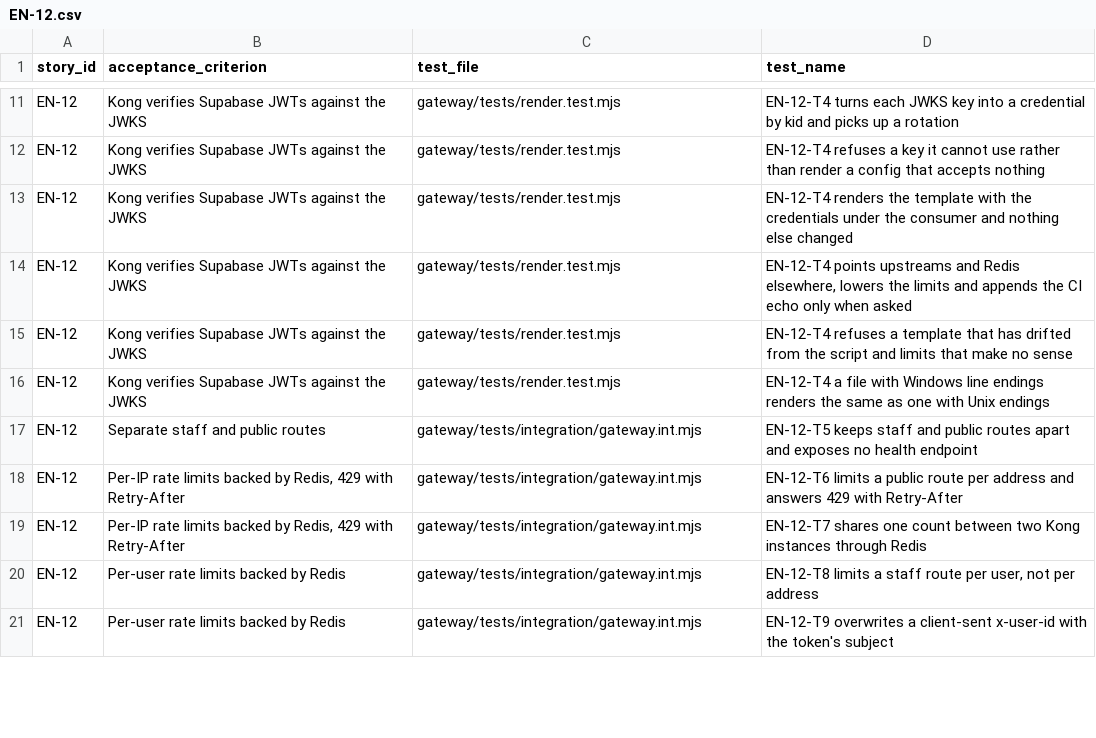
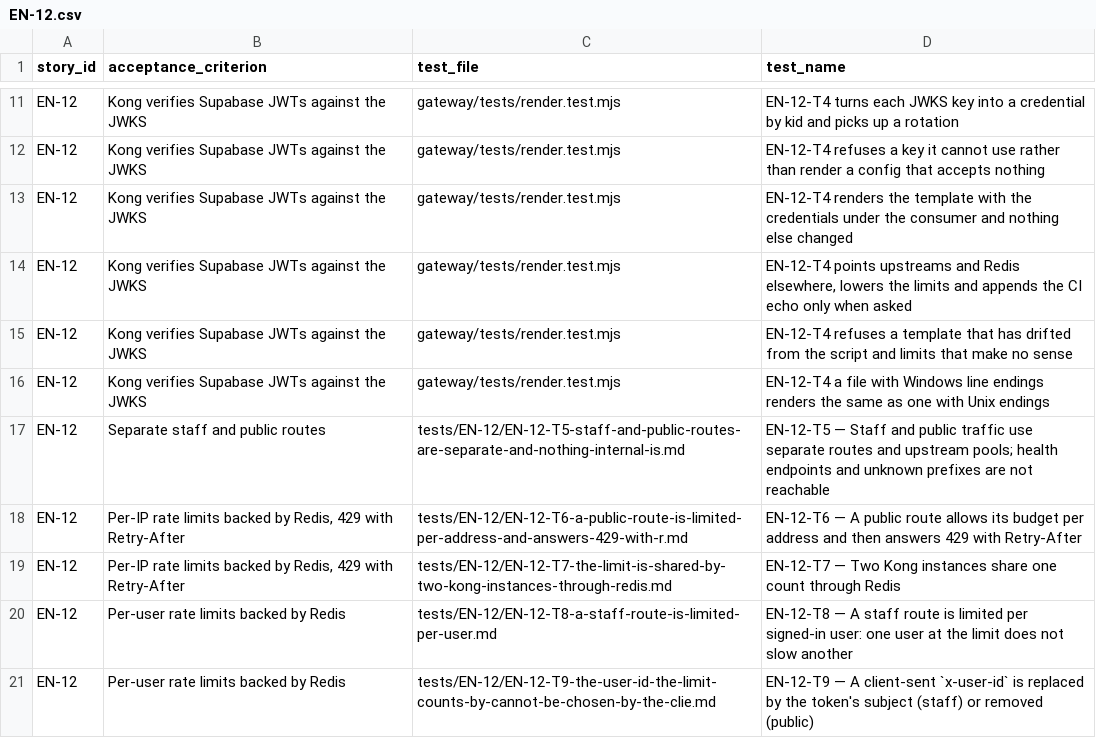
Before and after one commit to raphaelkwek/event-planning-and-venue-booking-system, a CSV file: documentation/traceability/sprint-4/EN-12.csv, drawn as a sheet; only a part is shown, gaps mark what is left out; the diff covers the shown part only.

```diff
--- a/documentation/traceability/sprint-4/EN-12.csv
+++ b/documentation/traceability/sprint-4/EN-12.csv
@@ -16,6 +16,6 @@ EN-12,Kong verifies Supabase JWTs against the JWKS,gateway/tests/render.test.mjs
 EN-12,Kong verifies Supabase JWTs against the JWKS,gateway/tests/render.test.mjs,EN-12-T4 a file with Windows line endings renders the same as one with Unix endings
-EN-12,Separate staff and public routes,gateway/tests/integration/gateway.int.mjs,EN-12-T5 keeps staff and public routes apart and exposes no health endpoint
-EN-12,"Per-IP rate limits backed by Redis, 429 with Retry-After",gateway/tests/integration/gateway.int.mjs,EN-12-T6 limits a public route per address and answers 429 with Retry-After
-EN-12,"Per-IP rate limits backed by Redis, 429 with Retry-After",gateway/tests/integration/gateway.int.mjs,EN-12-T7 shares one count between two Kong instances through Redis
-EN-12,Per-user rate limits backed by Redis,gateway/tests/integration/gateway.int.mjs,"EN-12-T8 limits a staff route per user, not per address"
-EN-12,Per-user rate limits backed by Redis,gateway/tests/integration/gateway.int.mjs,EN-12-T9 overwrites a client-sent x-user-id with the token's subject
+EN-12,Separate staff and public routes,tests/EN-12/EN-12-T5-staff-and-public-routes-are-separate-and-nothing-internal-is.md,EN-12-T5 — Staff and public traffic use separate routes and upstream pools; health endpoints and unknown prefixes are not reachable
+EN-12,"Per-IP rate limits backed by Redis, 429 with Retry-After",tests/EN-12/EN-12-T6-a-public-route-is-limited-per-address-and-answers-429-with-r.md,EN-12-T6 — A public route allows its budget per address and then answers 429 with Retry-After
+EN-12,"Per-IP rate limits backed by Redis, 429 with Retry-After",tests/EN-12/EN-12-T7-the-limit-is-shared-by-two-kong-instances-through-redis.md,EN-12-T7 — Two Kong instances share one count through Redis
+EN-12,Per-user rate limits backed by Redis,tests/EN-12/EN-12-T8-a-staff-route-is-limited-per-user.md,EN-12-T8 — A staff route is limited per signed-in user: one user at the limit does not slow another
+EN-12,Per-user rate limits backed by Redis,tests/EN-12/EN-12-T9-the-user-id-the-limit-counts-by-cannot-be-chosen-by-the-clie.md,EN-12-T9 — A client-sent `x-user-id` is replaced by the token's subject (staff) or removed (public)
```
Also changed, not shown: 12 edited cells elsewhere in this file, documentation/traceability/sprint-4/DEPLOY.csv, documentation/traceability/sprint-4/EN-05.csv, 19 other files.
